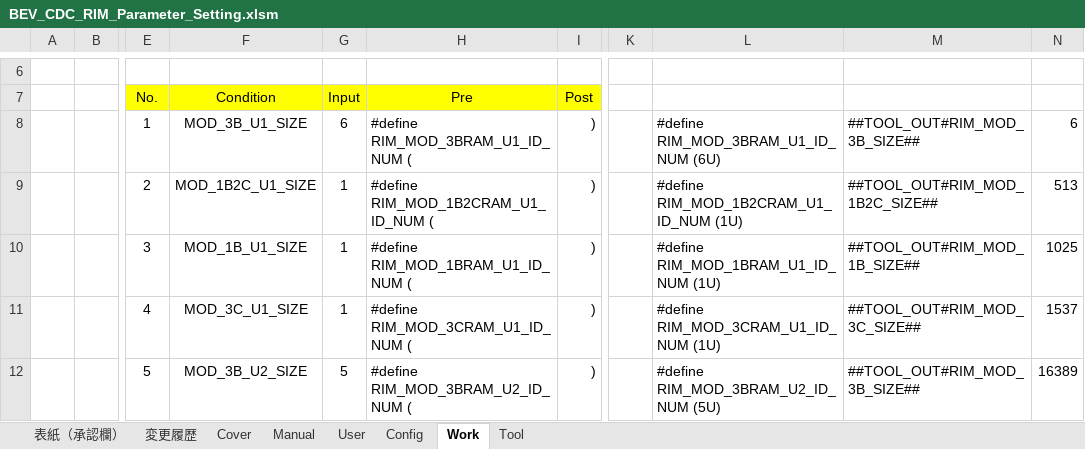
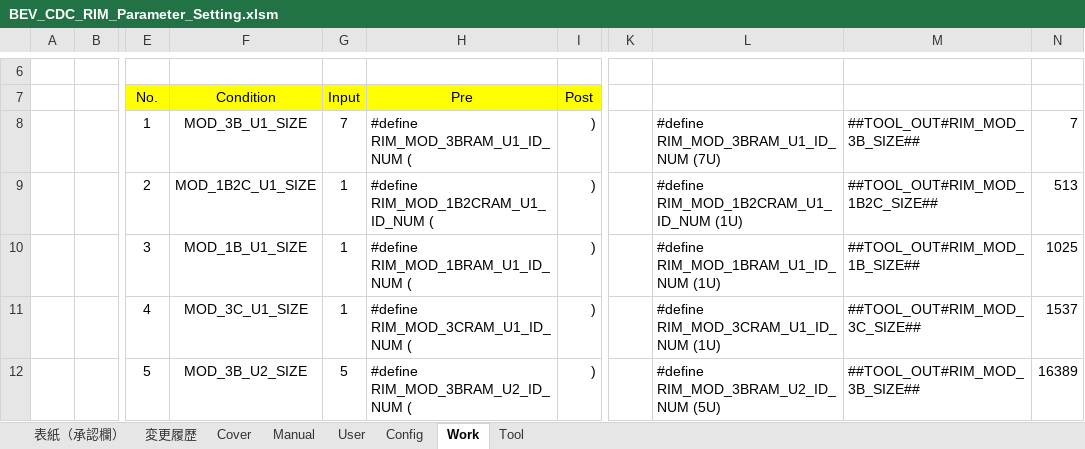
Before and after one commit to yuya-yamase/intro_git, an Excel workbook: src/PE2VM2/BSW/Memory/Rim/tool/BEV_CDC_RIM_Parameter_Setting.xlsm, sheet Work, drawn as a sheet; only a part is shown, gaps mark what is left out; values as stored, in another font and other column widths than the file's, no borders; the diff names each change by its address in the sheet, - before the commit and + after, or states it on an @@ line.

```diff
--- a/src/PE2VM2/BSW/Memory/Rim/tool/BEV_CDC_RIM_Parameter_Setting.xlsm (sheet Work)
+++ b/src/PE2VM2/BSW/Memory/Rim/tool/BEV_CDC_RIM_Parameter_Setting.xlsm (sheet Work)
-G8 (Input): 6
+G8 (Input): 7
-L8: #define RIM_MOD_3BRAM_U1_ID_NUM (6U)
+L8: #define RIM_MOD_3BRAM_U1_ID_NUM (7U)
-N8: 6
+N8: 7
```
Also changed, not shown: sheet User, sheet 変更履歴, sheet Tool, charts or pictures, 5 other files.
